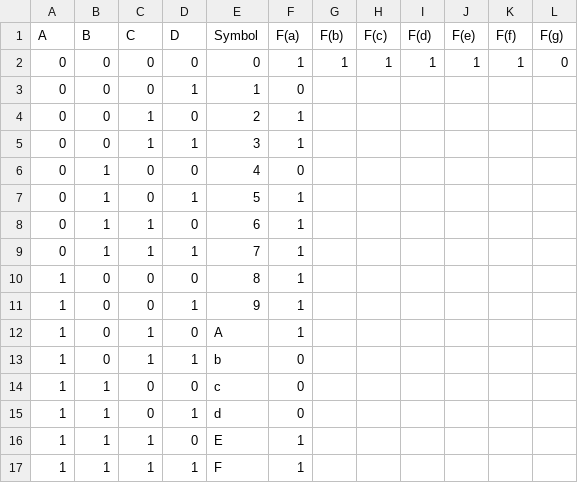
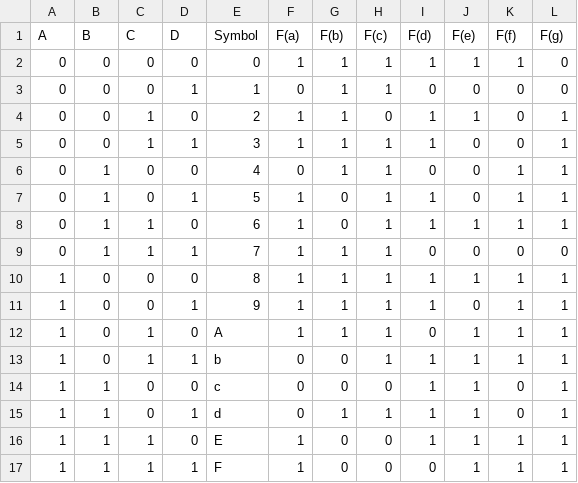
Before and after one commit to comp311-fa25/comp311-fa25-workspace-bkoli1, a CSV file: lab2/truth-table.csv, drawn as a sheet.

Commit message:
table first try

```diff
--- a/lab2/truth-table.csv
+++ b/lab2/truth-table.csv
@@ -2,16 +2,16 @@ A,B,C,D,Symbol,F(a),F(b),F(c),F(d),F(e),F(f),F(g)
 0,0,0,0,0,1,1,1,1,1,1,0
-0,0,0,1,1,0,,,,,,
-0,0,1,0,2,1,,,,,,
-0,0,1,1,3,1,,,,,,
-0,1,0,0,4,0,,,,,,
-0,1,0,1,5,1,,,,,,
-0,1,1,0,6,1,,,,,,
-0,1,1,1,7,1,,,,,,
-1,0,0,0,8,1,,,,,,
-1,0,0,1,9,1,,,,,,
-1,0,1,0,A,1,,,,,,
-1,0,1,1,b,0,,,,,,
-1,1,0,0,c,0,,,,,,
-1,1,0,1,d,0,,,,,,
-1,1,1,0,E,1,,,,,,
-1,1,1,1,F,1,,,,,,
+0,0,0,1,1,0,1,1,0,0,0,0
+0,0,1,0,2,1,1,0,1,1,0,1
+0,0,1,1,3,1,1,1,1,0,0,1
+0,1,0,0,4,0,1,1,0,0,1,1
+0,1,0,1,5,1,0,1,1,0,1,1
+0,1,1,0,6,1,0,1,1,1,1,1
+0,1,1,1,7,1,1,1,0,0,0,0
+1,0,0,0,8,1,1,1,1,1,1,1
+1,0,0,1,9,1,1,1,1,0,1,1
+1,0,1,0,A,1,1,1,0,1,1,1
+1,0,1,1,b,0,0,1,1,1,1,1
+1,1,0,0,c,0,0,0,1,1,0,1
+1,1,0,1,d,0,1,1,1,1,0,1
+1,1,1,0,E,1,0,0,1,1,1,1
+1,1,1,1,F,1,0,0,0,1,1,1
```
